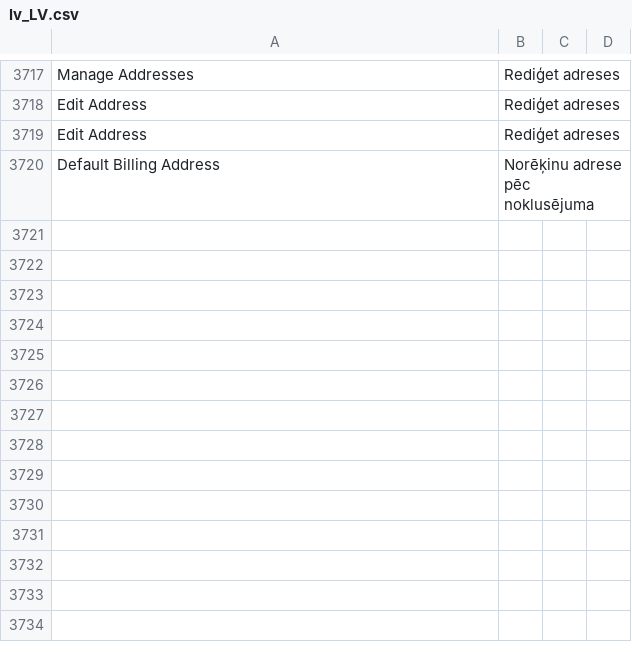
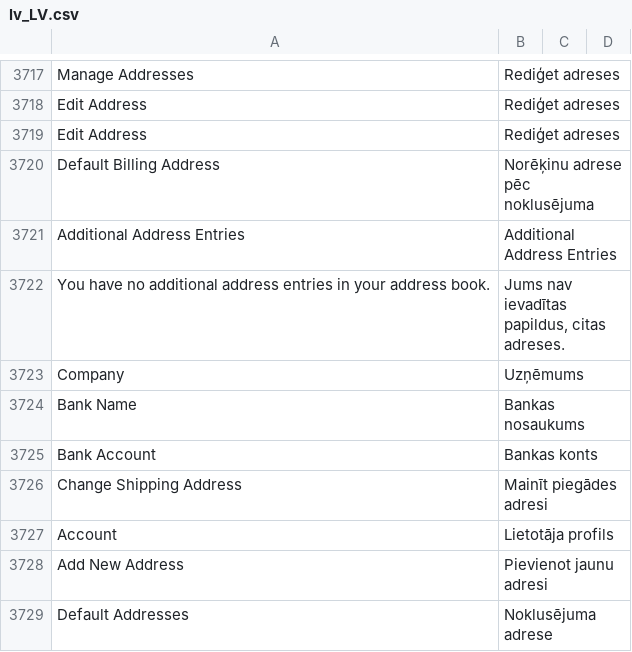
Before and after one commit to chslava/amed, a CSV file: magento/app/design/frontend/amedical/base/i18n/lv_LV.csv, drawn as a sheet; only a part is shown, gaps mark what is left out; the diff names each change by its address in the sheet, - before the commit and + after, or states it on an @@ line.

Commit message:
added translations for my account

```diff
--- a/magento/app/design/frontend/amedical/base/i18n/lv_LV.csv
+++ b/magento/app/design/frontend/amedical/base/i18n/lv_LV.csv
+row 3721: Additional Address Entries | Additional Address Entries
+row 3722: You have no additional address entries in your address book. | Jums nav ievadītas papildus, citas adreses.
+row 3723: Company | Uzņēmums
+row 3724: Bank Name | Bankas nosaukums
+row 3725: Bank Account | Bankas konts
+row 3726: Change Shipping Address | Mainīt piegādes adresi
+row 3727: Account | Lietotāja profils
+row 3728: Add New Address | Pievienot jaunu adresi
+row 3729: Default Addresses | Noklusējuma adrese
```
